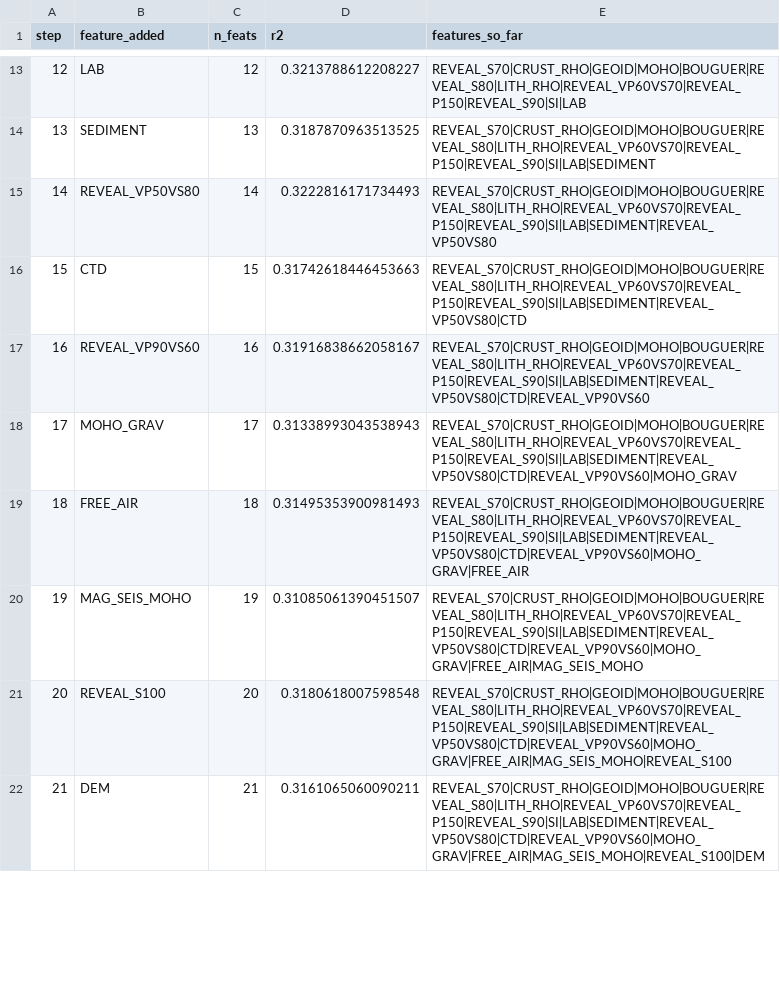
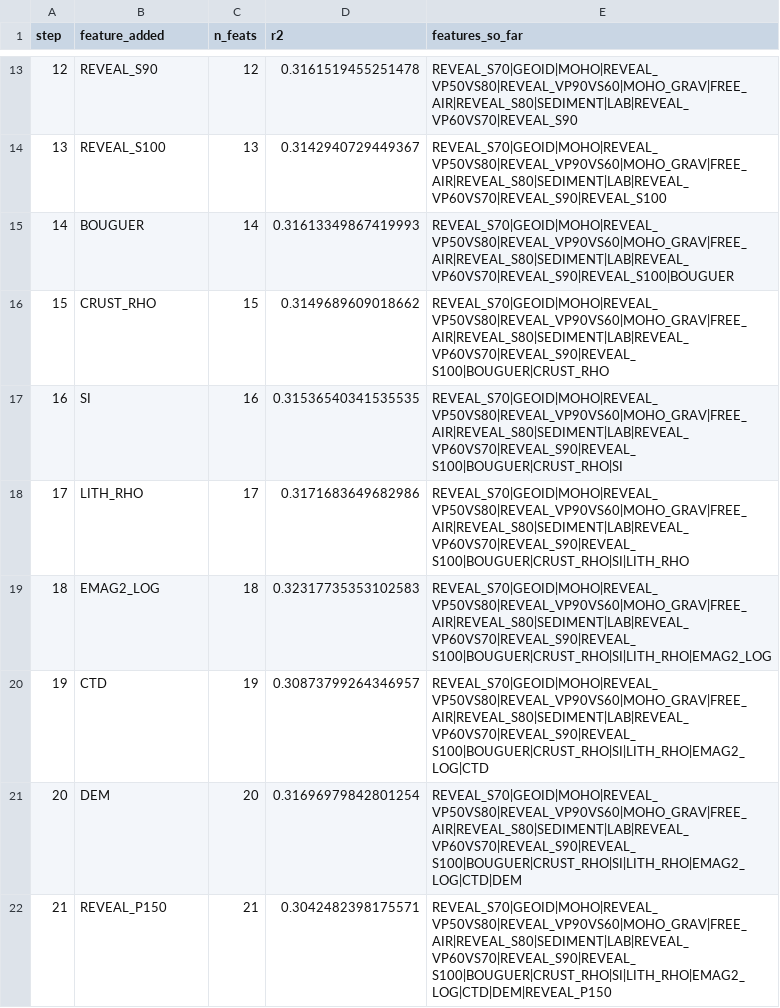
Before and after one commit to TobbeTripitaka/Aq2, a CSV file: output/sweeps/gbm_greedy_forward.csv, drawn as a sheet; only a part is shown, gaps mark what is left out; the diff covers the shown part only.

```diff
--- a/output/sweeps/gbm_greedy_forward.csv
+++ b/output/sweeps/gbm_greedy_forward.csv
@@ -13,10 +13,10 @@ step,feature_added,n_feats,r2,features_so_far
-12,LAB,12,0.3213788612208227,REVEAL_S70|CRUST_RHO|GEOID|MOHO|BOUGUER|REVEAL_S80|LITH_RHO|REVEAL_VP60VS70|REVEAL_P150|REVEAL_S90|SI|LAB
-13,SEDIMENT,13,0.3187870963513525,REVEAL_S70|CRUST_RHO|GEOID|MOHO|BOUGUER|REVEAL_S80|LITH_RHO|REVEAL_VP60VS70|REVEAL_P150|REVEAL_S90|SI|LAB|SEDIMENT
-14,REVEAL_VP50VS80,14,0.3222816171734493,REVEAL_S70|CRUST_RHO|GEOID|MOHO|BOUGUER|REVEAL_S80|LITH_RHO|REVEAL_VP60VS70|REVEAL_P150|REVEAL_S90|SI|LAB|SEDIMENT|REVEAL_VP50VS80
-15,CTD,15,0.31742618446453663,REVEAL_S70|CRUST_RHO|GEOID|MOHO|BOUGUER|REVEAL_S80|LITH_RHO|REVEAL_VP60VS70|REVEAL_P150|REVEAL_S90|SI|LAB|SEDIMENT|REVEAL_VP50VS80|CTD
-16,REVEAL_VP90VS60,16,0.31916838662058167,REVEAL_S70|CRUST_RHO|GEOID|MOHO|BOUGUER|REVEAL_S80|LITH_RHO|REVEAL_VP60VS70|REVEAL_P150|REVEAL_S90|SI|LAB|SEDIMENT|REVEAL_VP50VS80|CTD|REVEAL_VP90VS60
-17,MOHO_GRAV,17,0.31338993043538943,REVEAL_S70|CRUST_RHO|GEOID|MOHO|BOUGUER|REVEAL_S80|LITH_RHO|REVEAL_VP60VS70|REVEAL_P150|REVEAL_S90|SI|LAB|SEDIMENT|REVEAL_VP50VS80|CTD|REVEAL_VP90VS60|MOHO_GRAV
-18,FREE_AIR,18,0.31495353900981493,REVEAL_S70|CRUST_RHO|GEOID|MOHO|BOUGUER|REVEAL_S80|LITH_RHO|REVEAL_VP60VS70|REVEAL_P150|REVEAL_S90|SI|LAB|SEDIMENT|REVEAL_VP50VS80|CTD|REVEAL_VP90VS60|MOHO_GRAV|FREE_AIR
-19,MAG_SEIS_MOHO,19,0.31085061390451507,REVEAL_S70|CRUST_RHO|GEOID|MOHO|BOUGUER|REVEAL_S80|LITH_RHO|REVEAL_VP60VS70|REVEAL_P150|REVEAL_S90|SI|LAB|SEDIMENT|REVEAL_VP50VS80|CTD|REVEAL_VP90VS60|MOHO_GRAV|FREE_AIR|MAG_SEIS_MOHO
-20,REVEAL_S100,20,0.3180618007598548,REVEAL_S70|CRUST_RHO|GEOID|MOHO|BOUGUER|REVEAL_S80|LITH_RHO|REVEAL_VP60VS70|REVEAL_P150|REVEAL_S90|SI|LAB|SEDIMENT|REVEAL_VP50VS80|CTD|REVEAL_VP90VS60|MOHO_GRAV|FREE_AIR|MAG_SEIS_MOHO|REVEAL_S100
-21,DEM,21,0.3161065060090211,REVEAL_S70|CRUST_RHO|GEOID|MOHO|BOUGUER|REVEAL_S80|LITH_RHO|REVEAL_VP60VS70|REVEAL_P150|REVEAL_S90|SI|LAB|SEDIMENT|REVEAL_VP50VS80|CTD|REVEAL_VP90VS60|MOHO_GRAV|FREE_AIR|MAG_SEIS_MOHO|REVEAL_S100|DEM
+12,REVEAL_S90,12,0.3161519455251478,REVEAL_S70|GEOID|MOHO|REVEAL_VP50VS80|REVEAL_VP90VS60|MOHO_GRAV|FREE_AIR|REVEAL_S80|SEDIMENT|LAB|REVEAL_VP60VS70|REVEAL_S90
+13,REVEAL_S100,13,0.3142940729449367,REVEAL_S70|GEOID|MOHO|REVEAL_VP50VS80|REVEAL_VP90VS60|MOHO_GRAV|FREE_AIR|REVEAL_S80|SEDIMENT|LAB|REVEAL_VP60VS70|REVEAL_S90|REVEAL_S100
+14,BOUGUER,14,0.31613349867419993,REVEAL_S70|GEOID|MOHO|REVEAL_VP50VS80|REVEAL_VP90VS60|MOHO_GRAV|FREE_AIR|REVEAL_S80|SEDIMENT|LAB|REVEAL_VP60VS70|REVEAL_S90|REVEAL_S100|BOUGUER
+15,CRUST_RHO,15,0.3149689609018662,REVEAL_S70|GEOID|MOHO|REVEAL_VP50VS80|REVEAL_VP90VS60|MOHO_GRAV|FREE_AIR|REVEAL_S80|SEDIMENT|LAB|REVEAL_VP60VS70|REVEAL_S90|REVEAL_S100|BOUGUER|CRUST_RHO
+16,SI,16,0.31536540341535535,REVEAL_S70|GEOID|MOHO|REVEAL_VP50VS80|REVEAL_VP90VS60|MOHO_GRAV|FREE_AIR|REVEAL_S80|SEDIMENT|LAB|REVEAL_VP60VS70|REVEAL_S90|REVEAL_S100|BOUGUER|CRUST_RHO|SI
+17,LITH_RHO,17,0.3171683649682986,REVEAL_S70|GEOID|MOHO|REVEAL_VP50VS80|REVEAL_VP90VS60|MOHO_GRAV|FREE_AIR|REVEAL_S80|SEDIMENT|LAB|REVEAL_VP60VS70|REVEAL_S90|REVEAL_S100|BOUGUER|CRUST_RHO|SI|LITH_RHO
+18,EMAG2_LOG,18,0.32317735353102583,REVEAL_S70|GEOID|MOHO|REVEAL_VP50VS80|REVEAL_VP90VS60|MOHO_GRAV|FREE_AIR|REVEAL_S80|SEDIMENT|LAB|REVEAL_VP60VS70|REVEAL_S90|REVEAL_S100|BOUGUER|CRUST_RHO|SI|LITH_RHO|EMAG2_LOG
+19,CTD,19,0.30873799264346957,REVEAL_S70|GEOID|MOHO|REVEAL_VP50VS80|REVEAL_VP90VS60|MOHO_GRAV|FREE_AIR|REVEAL_S80|SEDIMENT|LAB|REVEAL_VP60VS70|REVEAL_S90|REVEAL_S100|BOUGUER|CRUST_RHO|SI|LITH_RHO|EMAG2_LOG|CTD
+20,DEM,20,0.31696979842801254,REVEAL_S70|GEOID|MOHO|REVEAL_VP50VS80|REVEAL_VP90VS60|MOHO_GRAV|FREE_AIR|REVEAL_S80|SEDIMENT|LAB|REVEAL_VP60VS70|REVEAL_S90|REVEAL_S100|BOUGUER|CRUST_RHO|SI|LITH_RHO|EMAG2_LOG|CTD|DEM
+21,REVEAL_P150,21,0.3042482398175571,REVEAL_S70|GEOID|MOHO|REVEAL_VP50VS80|REVEAL_VP90VS60|MOHO_GRAV|FREE_AIR|REVEAL_S80|SEDIMENT|LAB|REVEAL_VP60VS70|REVEAL_S90|REVEAL_S100|BOUGUER|CRUST_RHO|SI|LITH_RHO|EMAG2_LOG|CTD|DEM|REVEAL_P150
```
Also changed, not shown: 34 edited cells elsewhere in this file, output/sweeps/gbm_ablation_results.csv, output/sweeps/gbm_mc_results.csv, 23 other files.
